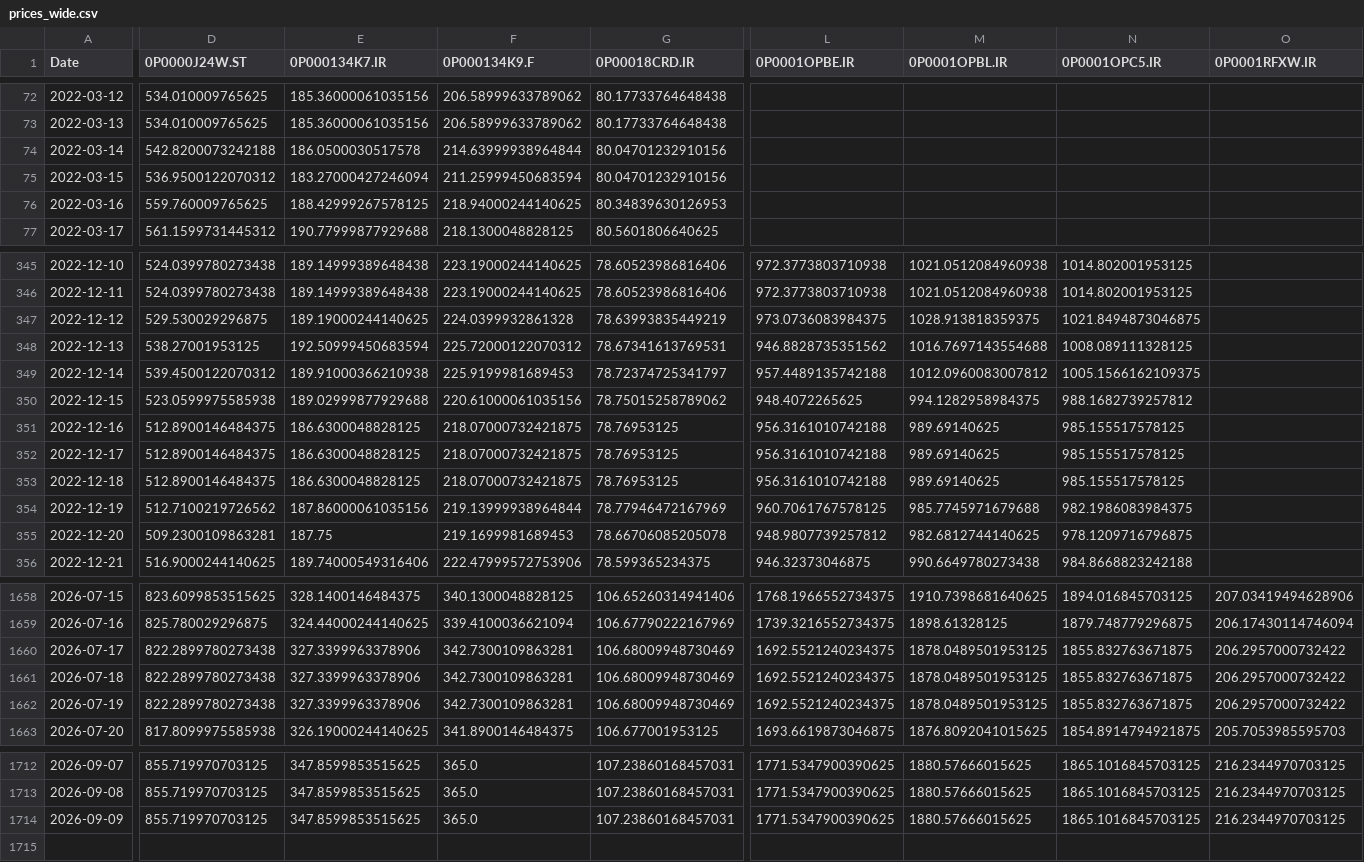
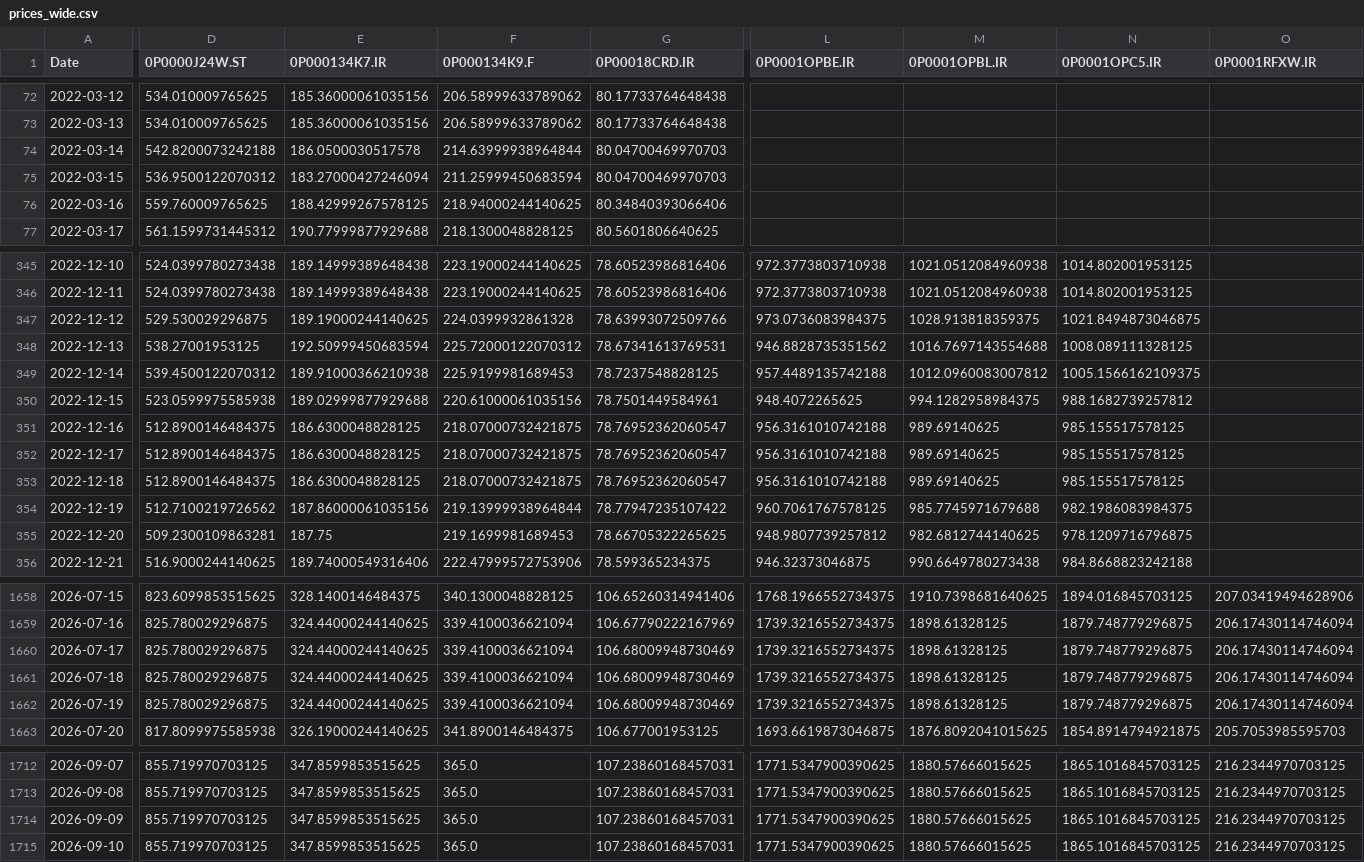
Before and after one commit to waleed3011/finance-data-collector, a CSV file: data/prices_wide.csv, drawn as a sheet; only a part is shown, gaps mark what is left out; rows hold the shown columns only; the diff covers the shown part only; the diff names each change by its address in the sheet, - before the commit and + after, or states it on an @@ line.

```diff
--- a/data/prices_wide.csv
+++ b/data/prices_wide.csv
-G74:G75 (0P00018CRD.IR): 80.04701232910156
+G74:G75 (0P00018CRD.IR): 80.04700469970703
-G76 (0P00018CRD.IR): 80.34839630126953
+G76 (0P00018CRD.IR): 80.34840393066406
-G347 (0P00018CRD.IR): 78.63993835449219
+G347 (0P00018CRD.IR): 78.63993072509766
-G349 (0P00018CRD.IR): 78.72374725341797
+G349 (0P00018CRD.IR): 78.7237548828125
-G350 (0P00018CRD.IR): 78.75015258789062
+G350 (0P00018CRD.IR): 78.7501449584961
-G351:G353 (0P00018CRD.IR): 78.76953125
+G351:G353 (0P00018CRD.IR): 78.76952362060547
-G354 (0P00018CRD.IR): 78.77946472167969
+G354 (0P00018CRD.IR): 78.77947235107422
-G355 (0P00018CRD.IR): 78.66706085205078
+G355 (0P00018CRD.IR): 78.66705322265625
-D1660:D1662 (0P0000J24W.ST): 822.2899780273438
+D1660:D1662 (0P0000J24W.ST): 825.780029296875
-E1660:E1662 (0P000134K7.IR): 327.3399963378906
+E1660:E1662 (0P000134K7.IR): 324.44000244140625
-F1660:F1662 (0P000134K9.F): 342.7300109863281
+F1660:F1662 (0P000134K9.F): 339.4100036621094
-L1660:L1662 (0P0001OPBE.IR): 1692.5521240234375
+L1660:L1662 (0P0001OPBE.IR): 1739.3216552734375
-M1660:M1662 (0P0001OPBL.IR): 1878.0489501953125
+M1660:M1662 (0P0001OPBL.IR): 1898.61328125
-N1660:N1662 (0P0001OPC5.IR): 1855.832763671875
+N1660:N1662 (0P0001OPC5.IR): 1879.748779296875
-O1660:O1662 (0P0001RFXW.IR): 206.2957000732422
+O1660:O1662 (0P0001RFXW.IR): 206.17430114746094
+row 1715: 2026-09-10 | 855.719970703125 | 347.8599853515625 | 365.0 | 107.23860168457031 | 1771.5347900390625 | 1880.57666015625 | 1865.1016845703125 | 216.2344970703125
```
Also changed, not shown: 124 edited cells elsewhere in this file, 1 other file.
